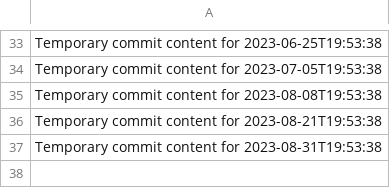
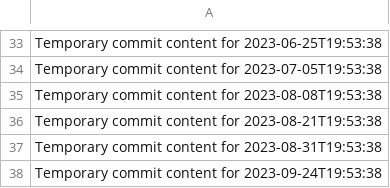
Before and after one commit to fuzzyBear123/hub-463-p, a CSV file: data.csv, drawn as a sheet; only a part is shown, gaps mark what is left out; the diff names each change by its address in the sheet, - before the commit and + after, or states it on an @@ line.

```diff
--- a/data.csv
+++ b/data.csv
+row 38: Temporary commit content for 2023-09-24T19:53:38
```
